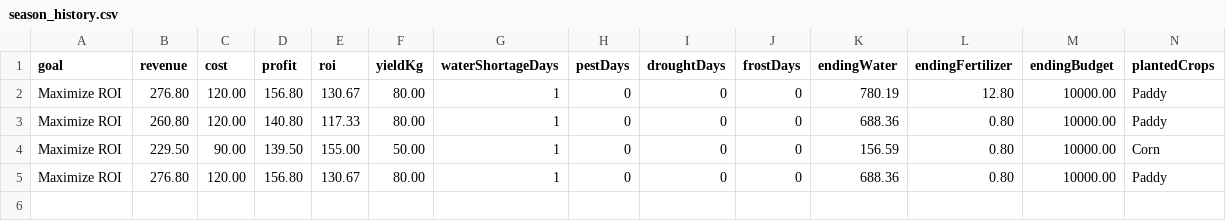
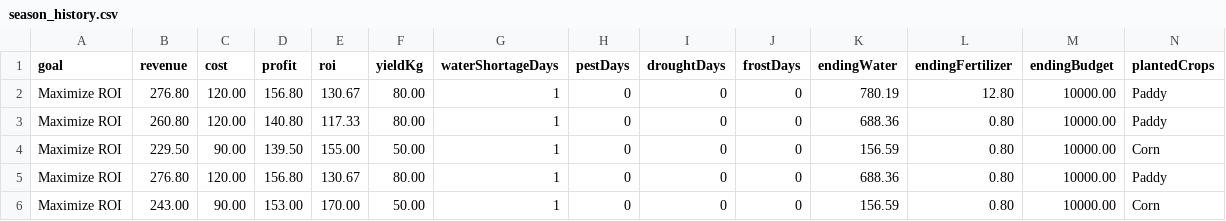
Before and after one commit to SuYeeMyatMoe/Smart_Harvest_360_Desktop_Application, a CSV file: data/season_history.csv, drawn as a sheet.

```diff
--- a/data/season_history.csv
+++ b/data/season_history.csv
@@ -5 +5,2 @@ Maximize ROI,229.50,90.00,139.50,155.00,50.00,1,0,0,0,156.59,0.80,10000.00,Corn
 Maximize ROI,276.80,120.00,156.80,130.67,80.00,1,0,0,0,688.36,0.80,10000.00,Paddy
+Maximize ROI,243.00,90.00,153.00,170.00,50.00,1,0,0,0,156.59,0.80,10000.00,Corn
```
Also changed, not shown: data/activity_log.csv, data/detailed_plan_report.csv, 10 other files.
